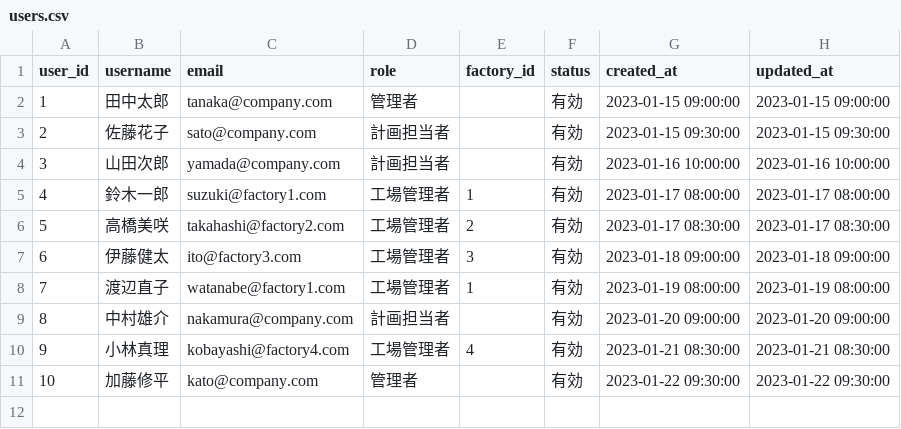
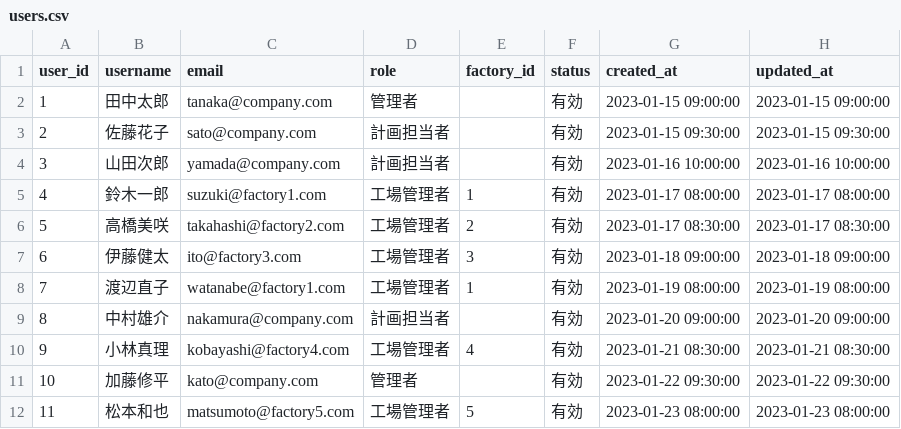
Before and after one commit to ayako/ProdOpMgmt-Sample-App, a CSV file: data/users.csv, drawn as a sheet; the diff names each change by its address in the sheet, - before the commit and + after, or states it on an @@ line.

```diff
--- a/data/users.csv
+++ b/data/users.csv
+row 12: 11 | 松本和也 | matsumoto@factory5.com | 工場管理者 | 5 | 有効 | 2023-01-23 08:00:00 | 2023-01-23 08:00:00
```
Also changed, not shown: data/production_adjustment_requests.csv, data/status_history.csv, 2 other files.
